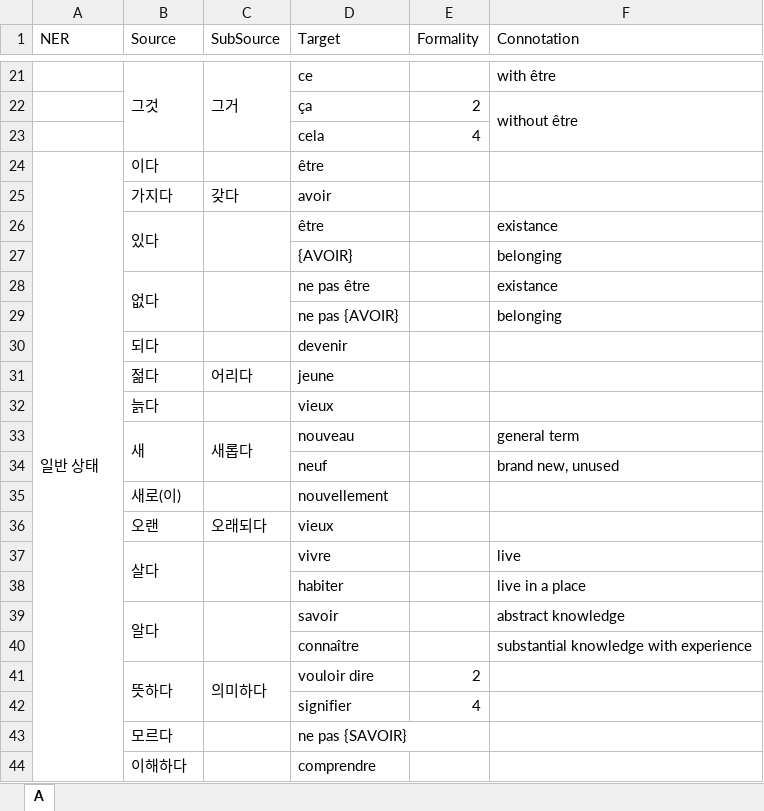
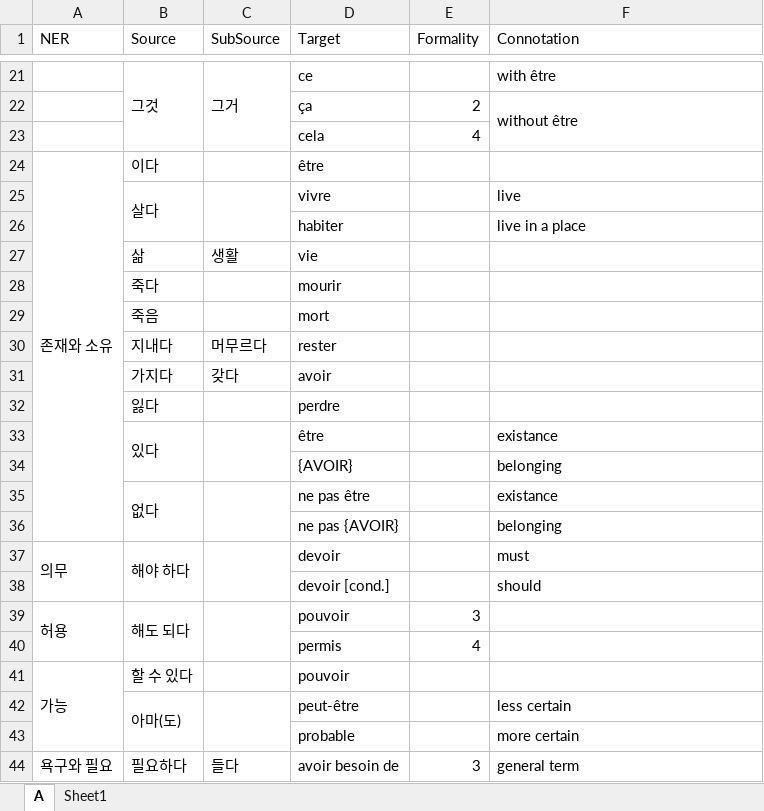
Before and after one commit to SihyunYou/AlphaCatDictionary, an Excel workbook: ko-fr.xlsx, sheet A, drawn as a sheet; only a part is shown, gaps mark what is left out; values as stored, in another font and other column widths than the file's, no borders; removed rows and columns are numbered as before the commit, all else as after; the diff covers the shown part only; the diff names each change by its address in the sheet, - before the commit and + after, or states it on an @@ line.

```diff
--- a/ko-fr.xlsx (sheet A)
+++ b/ko-fr.xlsx (sheet A)
+sheet tab: Sheet1
-A24 (NER): 일반 상태
+A24 (NER): 존재와 소유
-A24:A58 merged
+A24:A36 merged
@@ row 37 moved to row 25: 살다 @@
@@ row 38 moved to row 26: habiter @@
+row 27:  | 삶 | 생활 | vie
+row 28:  | 죽다 |  | mourir
+row 29:  | 죽음 |  | mort
+row 30:  | 지내다 | 머무르다 | rester
+row 32:  | 잃다 |  | perdre
-row 30:  | 되다 |  | devenir
@@ row 31 moved to row 307: 젊다 @@
@@ row 32 moved to row 308: 늙다 @@
@@ row 33 moved to row 57: 새 @@
@@ row 34 moved to row 58: neuf @@
@@ row 35 moved to row 59: 새로(이) @@
@@ row 36 moved to row 61: 오랜 @@
-row 39:  | 알다 |  | savoir |  | abstract knowledge
@@ row 40 moved to row 63: connaître @@
-row 41:  | 뜻하다 | 의미하다 | vouloir dire | 2
+row 37: 의무 | 해야 하다 |  | devoir |  | must
@@ row 51 moved to row 38: devoir [cond.] @@
+row 39: 허용 | 해도 되다 |  | pouvoir | 3
-D40 (Target): signifier
+D40 (Target): permis
@@ row 43 moved to row 64: 모르다 @@
@@ row 44 moved to row 65: 이해하다 @@
+row 41: 가능 | 할 수 있다 |  | pouvoir
+row 42:  | 아마(도) |  | peut-être |  | less certain
+row 43:  |  |  | probable |  | more certain
+row 44: 욕구와 필요 | 필요하다 | 들다 | avoir besoin de | 3 | general term
```
Also changed, not shown: 68 added rows, 14 removed rows, 22 moved rows, 5 edited cells and merged cells elsewhere in this sheet, 1 other file.
